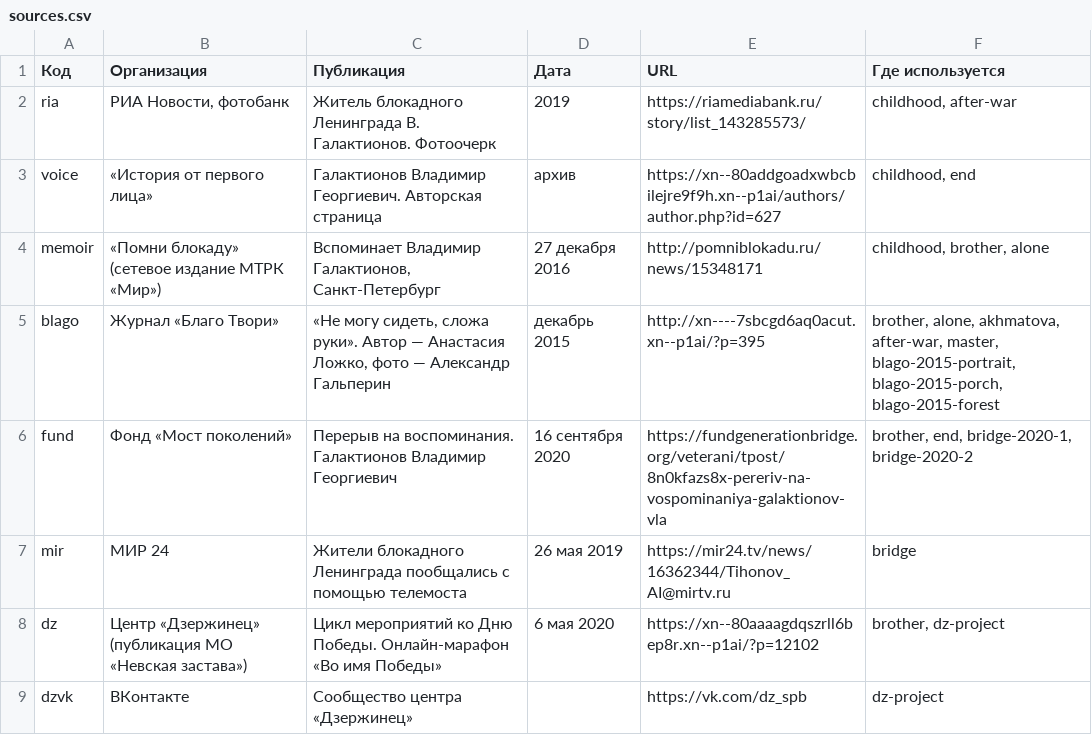
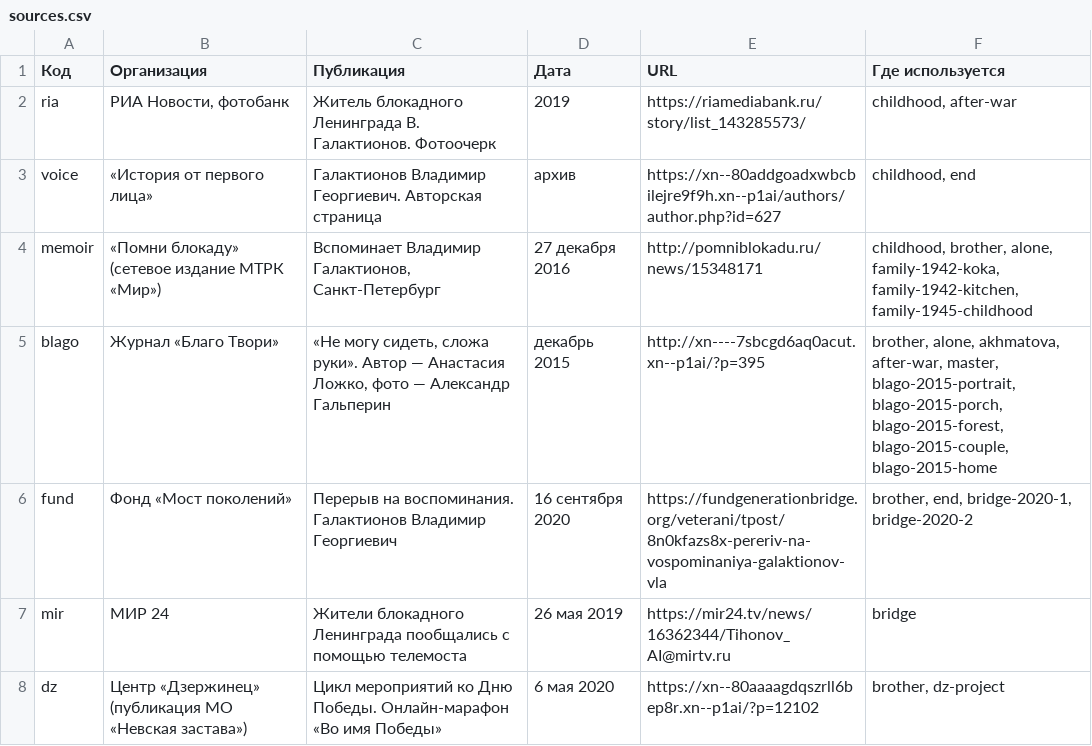
Before and after one commit to Daridarom/aleksey-gorshkov, a CSV file: galaktionov/sources.csv, drawn as a sheet; only a part is shown; the shorter side is filled out with more unchanged rows.

```diff
--- a/galaktionov/sources.csv
+++ b/galaktionov/sources.csv
@@ -3,4 +3,4 @@ ria;РИА Новости, фотобанк;Житель блокадного Л
 voice;«История от первого лица»;Галактионов Владимир Георгиевич. Авторская страница;архив;https://xn--80addgoadxwbcbilejre9f9h.xn--p1ai/authors/author.php?id=627;childhood, end
-memoir;«Помни блокаду» (сетевое издание МТРК «Мир»);Вспоминает Владимир Галактионов, Санкт-Петербург;27 декабря 2016;http://pomniblokadu.ru/news/15348171;childhood, brother, alone
-blago;Журнал «Благо Твори»;«Не могу сидеть, сложа руки». Автор — Анастасия Ложко, фото — Александр Гальперин;декабрь 2015;http://xn----7sbcgd6aq0acut.xn--p1ai/?p=395;brother, alone, akhmatova, after-war, master, blago-2015-portrait, blago-2015-porch, blago-2015-forest
+memoir;«Помни блокаду» (сетевое издание МТРК «Мир»);Вспоминает Владимир Галактионов, Санкт-Петербург;27 декабря 2016;http://pomniblokadu.ru/news/15348171;childhood, brother, alone, family-1942-koka, family-1942-kitchen, family-1945-childhood
+blago;Журнал «Благо Твори»;«Не могу сидеть, сложа руки». Автор — Анастасия Ложко, фото — Александр Гальперин;декабрь 2015;http://xn----7sbcgd6aq0acut.xn--p1ai/?p=395;brother, alone, akhmatova, after-war, master, blago-2015-portrait, blago-2015-porch, blago-2015-forest, blago-2015-couple, blago-2015-home
 fund;Фонд «Мост поколений»;Перерыв на воспоминания. Галактионов Владимир Георгиевич;16 сентября 2020;https://fundgenerationbridge.org/veterani/tpost/8n0kfazs8x-pereriv-na-vospominaniya-galaktionov-vla;brother, end, bridge-2020-1, bridge-2020-2
```
Also changed, not shown: galaktionov/photos-registry.csv, 20 other files.
